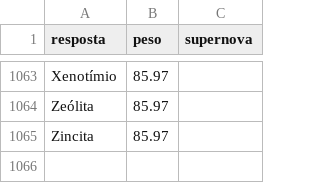
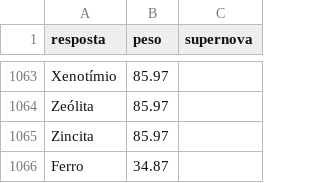
Before and after one commit to pedro1ace/nichoojogo, a CSV file: dados/ajustes/pedras-preciosas.csv, drawn as a sheet; only a part is shown, gaps mark what is left out.

```diff
--- a/dados/ajustes/pedras-preciosas.csv
+++ b/dados/ajustes/pedras-preciosas.csv
@@ -1065 +1065,2 @@ Zeólita,85.97,
 Zincita,85.97,
+Ferro,34.87,
```
Also changed, not shown: dados/ajustes/coisas-amarelas.csv, dados/pesos/revisao/coisas-amarelas.csv, 13 other files.
